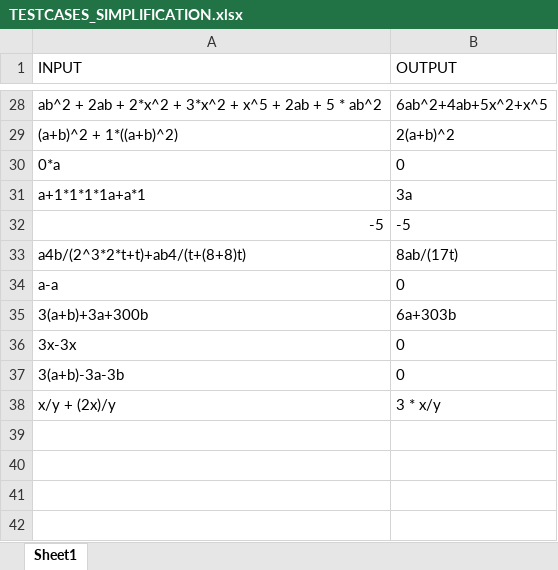
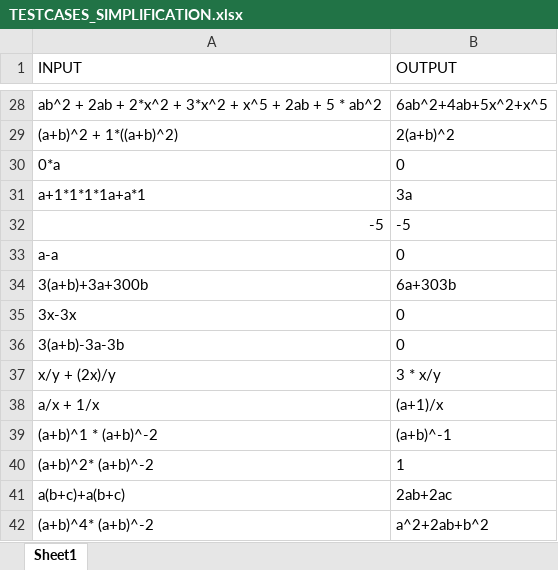
Before and after one commit to AedenLindelauf/Mathematical-Modelling, an Excel workbook: TESTCASES_SIMPLIFICATION.xlsx, sheet Sheet1, drawn as a sheet; only a part is shown, gaps mark what is left out; values as stored, in another font and other column widths than the file's, no borders; removed rows and columns are numbered as before the commit, all else as after; the diff names each change by its address in the sheet, - before the commit and + after, or states it on an @@ line.

```diff
--- a/TESTCASES_SIMPLIFICATION.xlsx (sheet Sheet1)
+++ b/TESTCASES_SIMPLIFICATION.xlsx (sheet Sheet1)
-row 33: a4b/(2^3*2*t+t)+ab4/(t+(8+8)t) | 8ab/(17t)
+row 38: a/x + 1/x | (a+1)/x
+row 39: (a+b)^1 * (a+b)^-2 | (a+b)^-1
+row 40: (a+b)^2* (a+b)^-2 | 1
+row 41: a(b+c)+a(b+c) | 2ab+2ac
+row 42: (a+b)^4* (a+b)^-2 | a^2+2ab+b^2
```
Also changed, not shown: 5 other files.
